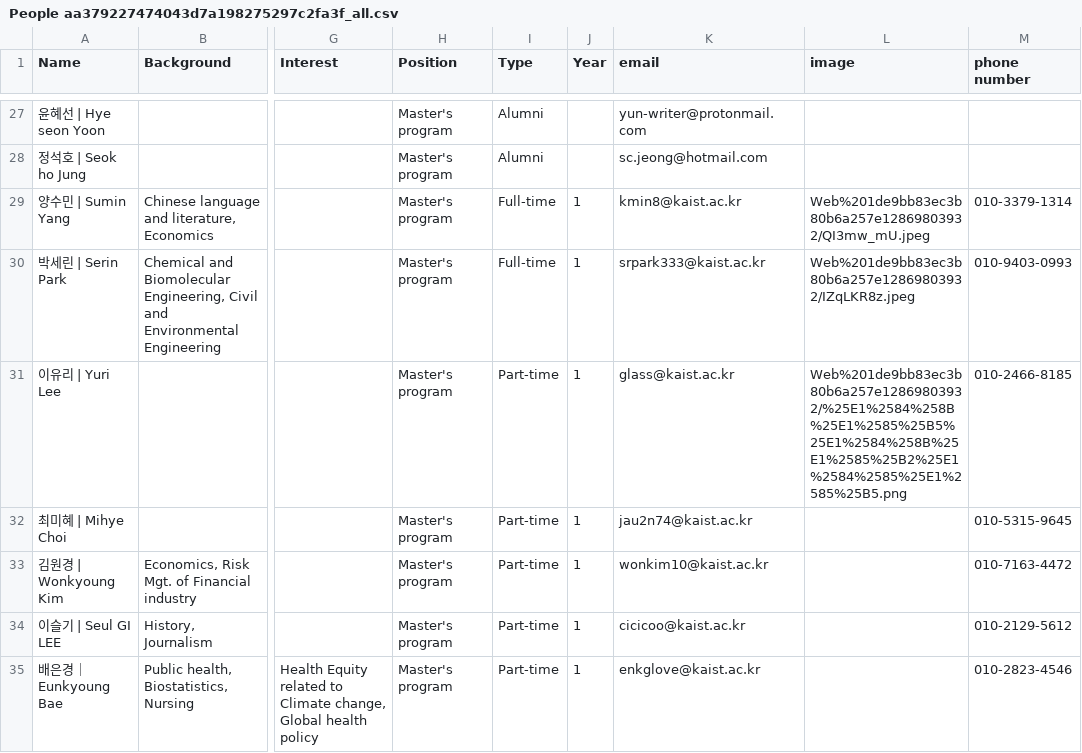
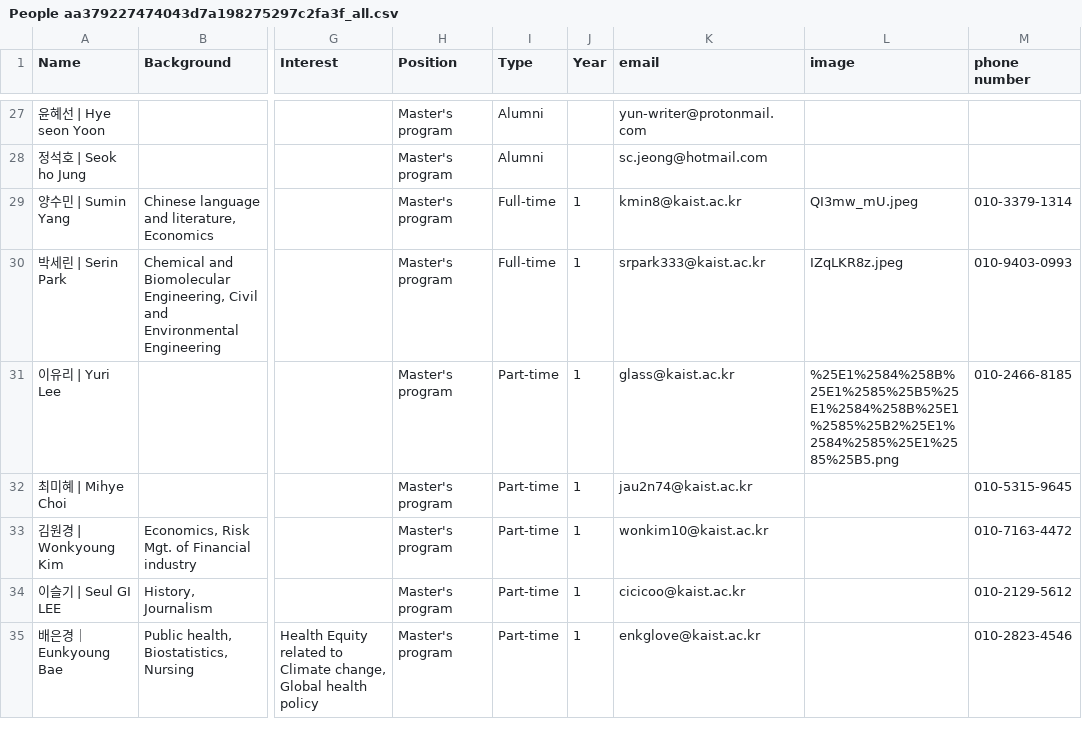
Before and after one commit to poster325/melab, a CSV file: data/people/People aa379227474043d7a198275297c2fa3f_all.csv, drawn as a sheet; only a part is shown, gaps mark what is left out; the diff covers the shown part only; the diff names each change by its address in the sheet, - before the commit and + after, or states it on an @@ line.

```diff
--- a/data/people/People aa379227474043d7a198275297c2fa3f_all.csv
+++ b/data/people/People aa379227474043d7a198275297c2fa3f_all.csv
-L29 (image): Web%201de9bb83ec3b80b6a257e12869803932/QI3mw_mU.jpeg
+L29 (image): QI3mw_mU.jpeg
-L30 (image): Web%201de9bb83ec3b80b6a257e12869803932/IZqLKR8z.jpeg
+L30 (image): IZqLKR8z.jpeg
-L31 (image): Web%201de9bb83ec3b80b6a257e12869803932/%25E1%2584%258B%25E1%2585%25B5%25E1%2584%258B%25E1%2585%25B2%25E1%2584%2585%25E1%2585%25B5.png
+L31 (image): %25E1%2584%258B%25E1%2585%25B5%25E1%2584%258B%25E1%2585%25B2%25E1%2584%2585%25E1%2585%25B5.png
```
Also changed, not shown: 20 edited cells elsewhere in this file, data/news/News acdaa45f52dd43c09e2773b1e2070fd6.csv.
